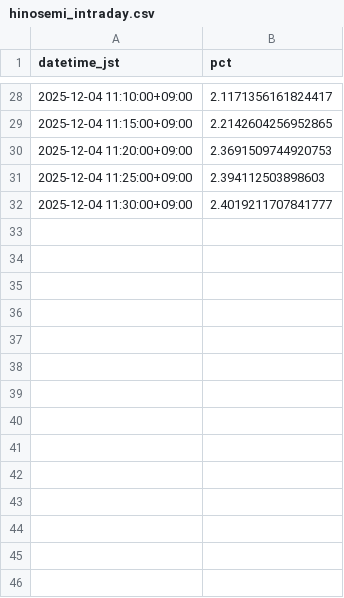
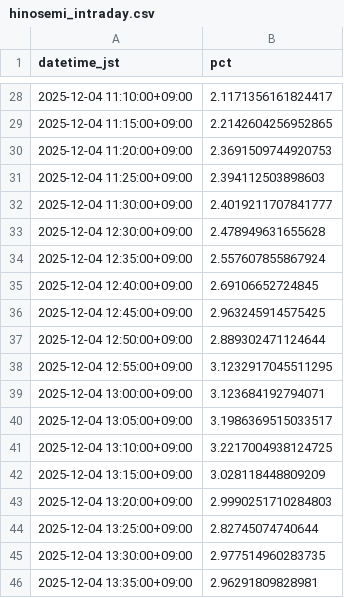
Before and after one commit to SakuraIndex/HINOMARU_SEMI_Sakura-Index, a CSV file: docs/outputs/hinosemi_intraday.csv, drawn as a sheet; only a part is shown, gaps mark what is left out; the diff names each change by its address in the sheet, - before the commit and + after, or states it on an @@ line.

```diff
--- a/docs/outputs/hinosemi_intraday.csv
+++ b/docs/outputs/hinosemi_intraday.csv
+row 33: 2025-12-04 12:30:00+09:00 | 2.478949631655628
+row 34: 2025-12-04 12:35:00+09:00 | 2.557607855867924
+row 35: 2025-12-04 12:40:00+09:00 | 2.69106652724845
+row 36: 2025-12-04 12:45:00+09:00 | 2.963245914575425
+row 37: 2025-12-04 12:50:00+09:00 | 2.889302471124644
+row 38: 2025-12-04 12:55:00+09:00 | 3.1232917045511295
+row 39: 2025-12-04 13:00:00+09:00 | 3.123684192794071
+row 40: 2025-12-04 13:05:00+09:00 | 3.1986369515033517
+row 41: 2025-12-04 13:10:00+09:00 | 3.2217004938124725
+row 42: 2025-12-04 13:15:00+09:00 | 3.028118448809209
+row 43: 2025-12-04 13:20:00+09:00 | 2.9990251710284803
+row 44: 2025-12-04 13:25:00+09:00 | 2.82745074740644
+row 45: 2025-12-04 13:30:00+09:00 | 2.977514960283735
+row 46: 2025-12-04 13:35:00+09:00 | 2.96291809828981
```
Also changed, not shown: 3 other files.
